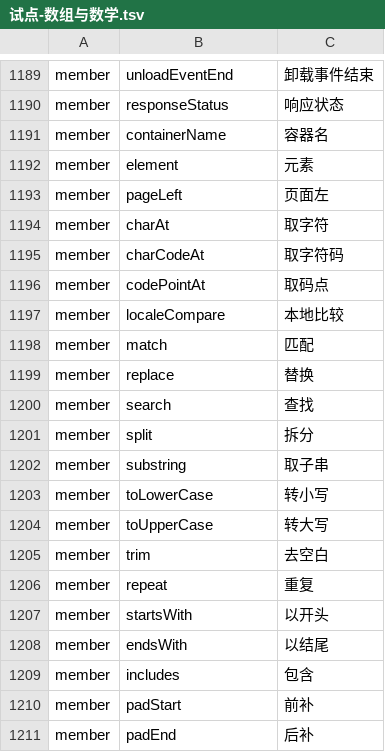
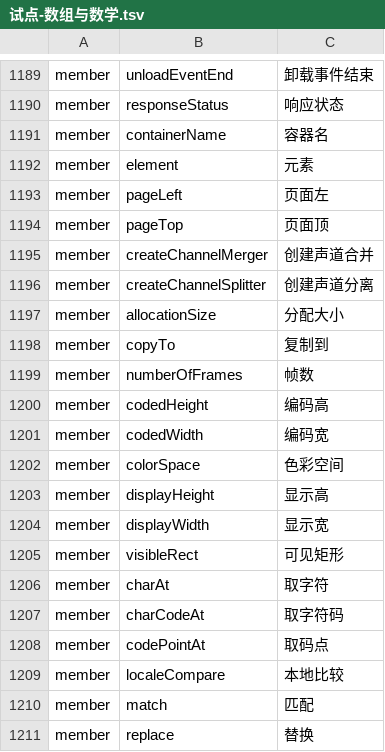
Before and after one commit to YoloLogic/ChineseTypeScript, a TSV file: stdlib/试点-数组与数学.tsv, drawn as a sheet; only a part is shown, gaps mark what is left out; the shorter side is filled out with more unchanged rows; the diff names each change by its address in the sheet, - before the commit and + after, or states it on an @@ line.

Commit message:
标准库汉化：译名 1213→1225（专用名，音频/视频帧/编解码）：页面顶/创建声道合并/创建声道分离/分配大小/复制到/帧数/编码高/编码宽/色彩空间/显示高/显示宽/可见矩形；接口块 1080→1083；README 同步 1225；判定 10/10

```diff
--- a/stdlib/试点-数组与数学.tsv
+++ b/stdlib/试点-数组与数学.tsv
+row 1194: member | pageTop | 页面顶
+row 1195: member | createChannelMerger | 创建声道合并
+row 1196: member | createChannelSplitter | 创建声道分离
+row 1197: member | allocationSize | 分配大小
+row 1198: member | copyTo | 复制到
+row 1199: member | numberOfFrames | 帧数
+row 1200: member | codedHeight | 编码高
+row 1201: member | codedWidth | 编码宽
+row 1202: member | colorSpace | 色彩空间
+row 1203: member | displayHeight | 显示高
+row 1204: member | displayWidth | 显示宽
+row 1205: member | visibleRect | 可见矩形
```
Also changed, not shown: 3 other files.
